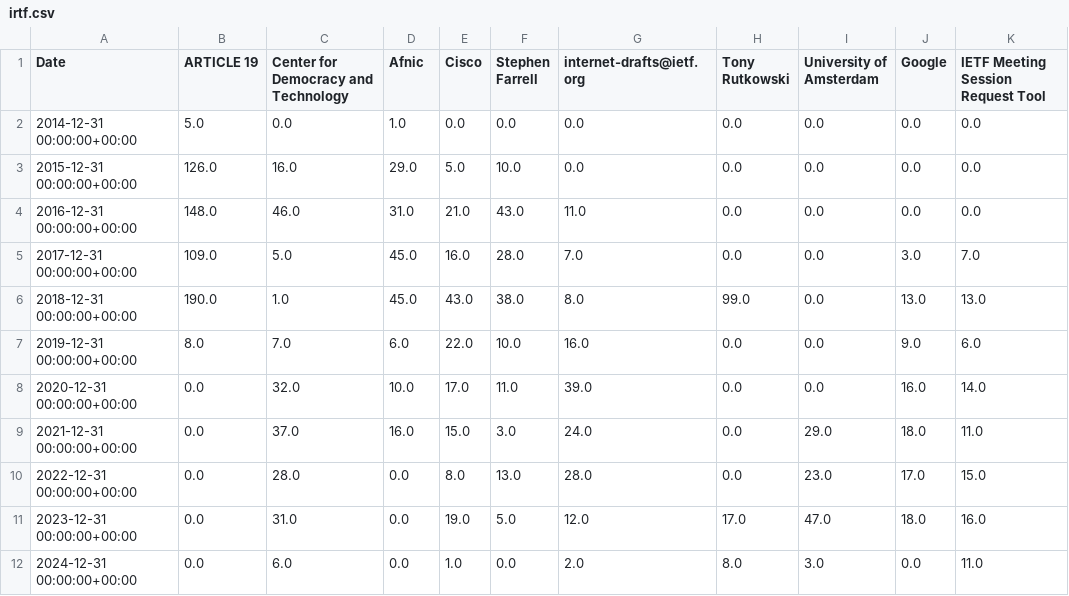
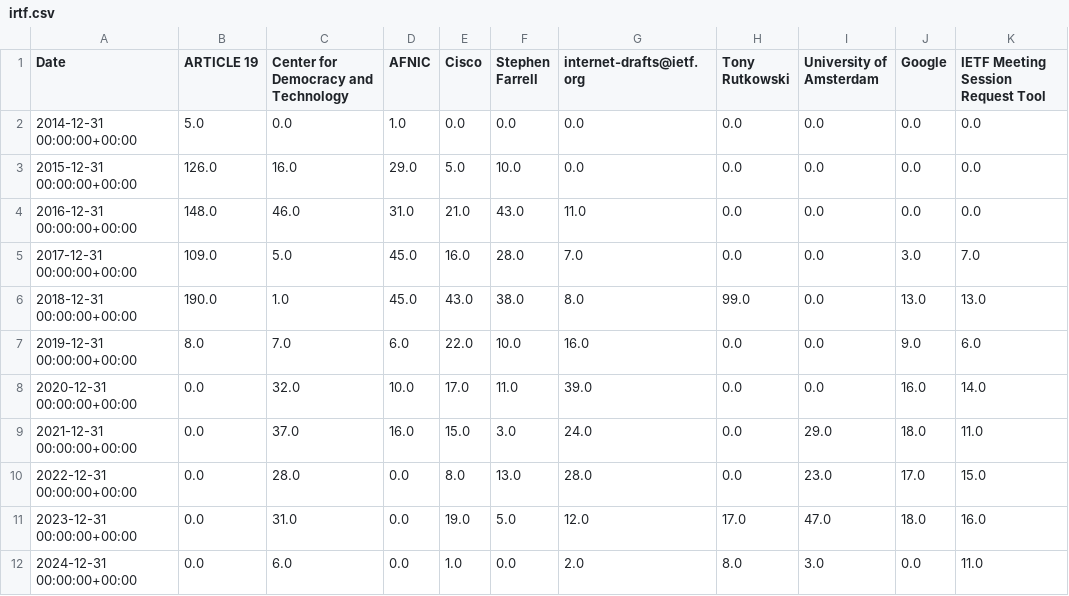
Before and after one commit to u451f/almanac.article19.org, a CSV file: assets/data/overview/influence/irtf.csv, drawn as a sheet.

```diff
--- a/assets/data/overview/influence/irtf.csv
+++ b/assets/data/overview/influence/irtf.csv
@@ -1,2 +1,2 @@
-Date,ARTICLE 19,Center for Democracy and Technology,Afnic,Cisco,Stephen Farrell,internet-drafts@ietf.org,Tony Rutkowski,University of Amsterdam,Google,IETF Meeting Session Request Tool
+Date,ARTICLE 19,Center for Democracy and Technology,AFNIC,Cisco,Stephen Farrell,internet-drafts@ietf.org,Tony Rutkowski,University of Amsterdam,Google,IETF Meeting Session Request Tool
 2014-12-31 00:00:00+00:00,5.0,0.0,1.0,0.0,0.0,0.0,0.0,0.0,0.0,0.0
```
Also changed, not shown: 1 other file.
